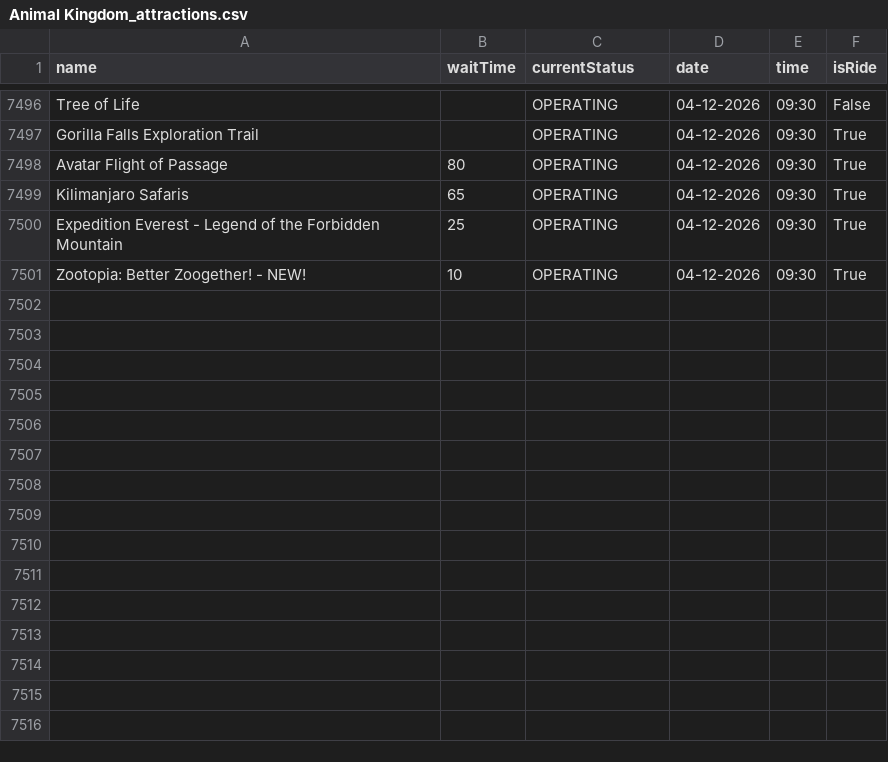
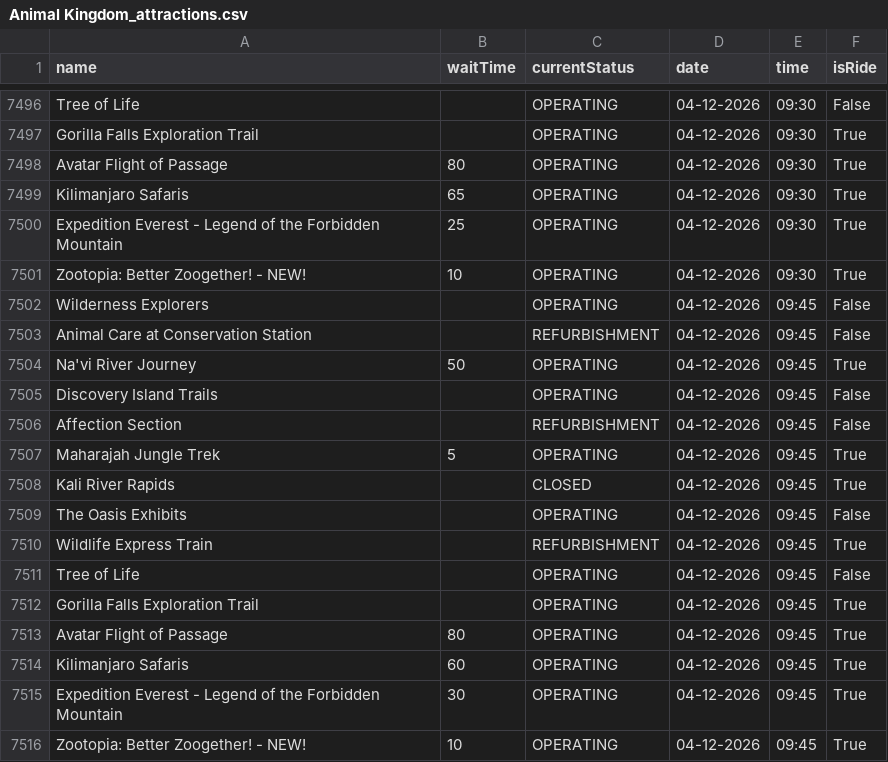
Before and after one commit to RogueMew/Disney-Wait-Time-Historical, a CSV file: Animal Kingdom_attractions.csv, drawn as a sheet; only a part is shown, gaps mark what is left out.

```diff
--- a/Animal Kingdom_attractions.csv
+++ b/Animal Kingdom_attractions.csv
@@ -7501 +7501,16 @@ Expedition Everest - Legend of the Forbidden Mountain,25,OPERATING,04-12-2026,09
 Zootopia: Better Zoogether! - NEW!,10,OPERATING,04-12-2026,09:30,True
+Wilderness Explorers,,OPERATING,04-12-2026,09:45,False
+Animal Care at Conservation Station,,REFURBISHMENT,04-12-2026,09:45,False
+Na'vi River Journey,50,OPERATING,04-12-2026,09:45,True
+Discovery Island Trails,,OPERATING,04-12-2026,09:45,False
+Affection Section,,REFURBISHMENT,04-12-2026,09:45,False
+Maharajah Jungle Trek,5,OPERATING,04-12-2026,09:45,True
+Kali River Rapids,,CLOSED,04-12-2026,09:45,True
+The Oasis Exhibits,,OPERATING,04-12-2026,09:45,False
+Wildlife Express Train,,REFURBISHMENT,04-12-2026,09:45,True
+Tree of Life,,OPERATING,04-12-2026,09:45,False
+Gorilla Falls Exploration Trail,,OPERATING,04-12-2026,09:45,True
+Avatar Flight of Passage,80,OPERATING,04-12-2026,09:45,True
+Kilimanjaro Safaris,60,OPERATING,04-12-2026,09:45,True
+Expedition Everest - Legend of the Forbidden Mountain,30,OPERATING,04-12-2026,09:45,True
+Zootopia: Better Zoogether! - NEW!,10,OPERATING,04-12-2026,09:45,True
```
Also changed, not shown: EPCOT_attractions.csv, Hollywood Studios_attractions.csv, 1 other file.
